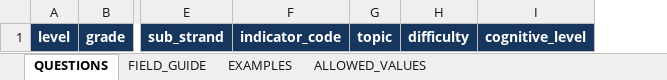
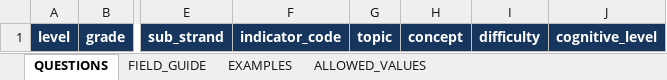
Before and after one commit to Quizboxdev/app, an Excel workbook: docs/question-loading/QuizBox_Question_Load_Template.xlsx, sheet QUESTIONS, drawn as a sheet; only a part is shown, gaps mark what is left out; values as stored, in another font and other column widths than the file's, no borders; the diff names each change by its address in the sheet, - before the commit and + after, or states it on an @@ line.

```diff
--- a/docs/question-loading/QuizBox_Question_Load_Template.xlsx (sheet QUESTIONS)
+++ b/docs/question-loading/QuizBox_Question_Load_Template.xlsx (sheet QUESTIONS)
+column H, row 1: concept
```
Also changed, not shown: sheet EXAMPLES, sheet FIELD_GUIDE, 9 other files.
